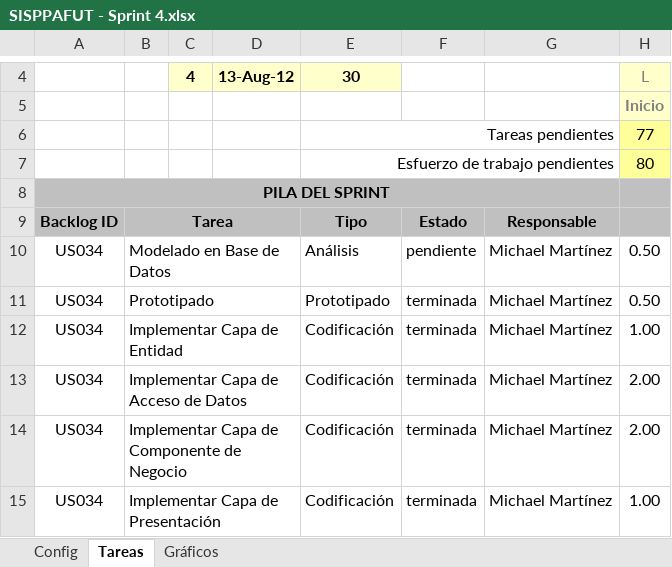
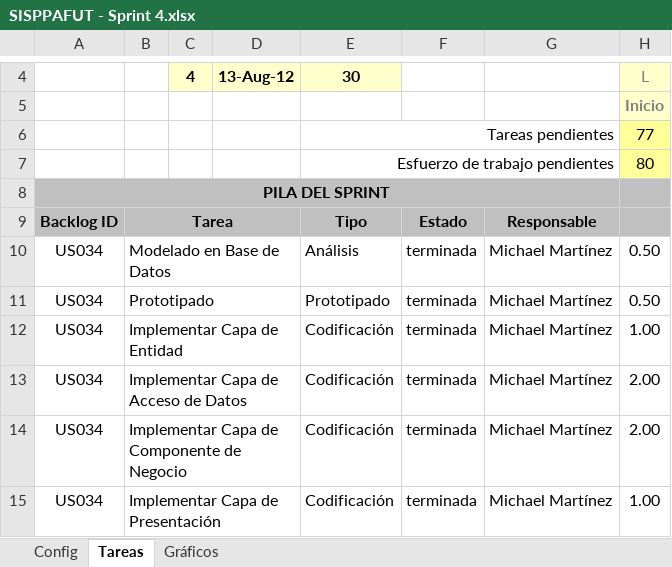
Before and after one commit to lokocharry/sisppafut, an Excel workbook: Documentos/SISPPAFUT - Sprint 4.xlsx, sheet Tareas, drawn as a sheet; only a part is shown, gaps mark what is left out; values as stored, in another font and other column widths than the file's, no borders; conditional formats not drawn; the diff names each change by its address in the sheet, - before the commit and + after, or states it on an @@ line.

Commit message:
Se ha actualizado una tarea. Se ha eliminado un archivo temporal, innecesario.

```diff
--- a/Documentos/SISPPAFUT - Sprint 4.xlsx (sheet Tareas)
+++ b/Documentos/SISPPAFUT - Sprint 4.xlsx (sheet Tareas)
-F10: pendiente
+F10: terminada
```
Also changed, not shown: charts or pictures, 1 other file.
